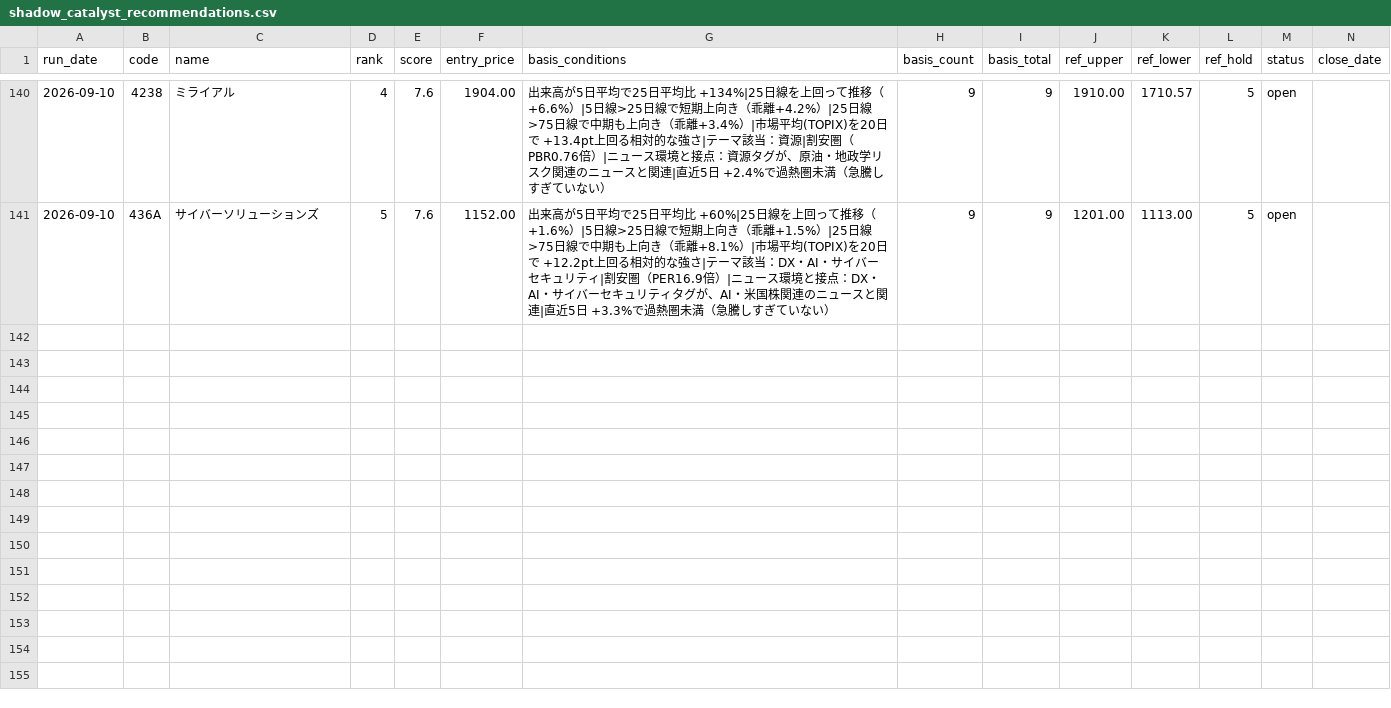
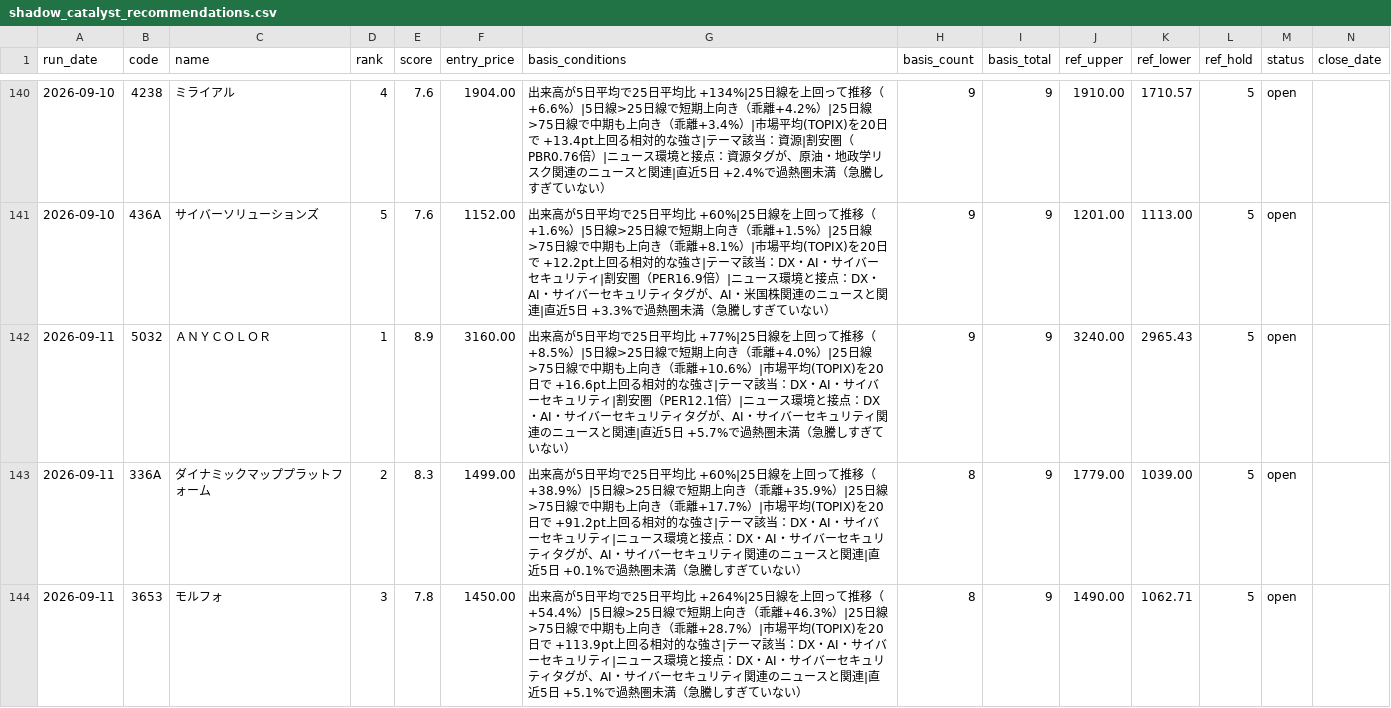
Before and after one commit to naotakars5-create/stock_report_bot, a CSV file: data/shadow_catalyst_recommendations.csv, drawn as a sheet; only a part is shown, gaps mark what is left out; rows hold the shown columns only; the diff covers the shown part only; the diff names each change by its address in the sheet, - before the commit and + after, or states it on an @@ line.

```diff
--- a/data/shadow_catalyst_recommendations.csv
+++ b/data/shadow_catalyst_recommendations.csv
+row 142: 2026-09-11 | 5032 | ＡＮＹＣＯＬＯＲ | 1 | 8.9 | 3160.00 | 出来高が5日平均で25日平均比 +77%|25日線を上回って推移（+8.5%）|5日線>25日線で短期上向き（乖離+4.0%）|25日線>75日線で中期も上向き（乖離+10.6%）|市場平均(TOPIX)を20日で +16.6pt上回る相対的な強さ|テーマ該当：DX・AI・サイバーセキュリティ|割安圏（PER12.1倍）|ニュース環境と接点：DX・AI・サイバーセキュリティタグが、AI・サイバーセキュリティ関連のニュースと関連|直近5日 +5.7%で過熱圏未満（急騰しすぎていない） | 9 | 9 | 3240.00 | 2965.43 | 5 | open
+row 143: 2026-09-11 | 336A | ダイナミックマッププラットフォーム | 2 | 8.3 | 1499.00 | 出来高が5日平均で25日平均比 +60%|25日線を上回って推移（+38.9%）|5日線>25日線で短期上向き（乖離+35.9%）|25日線>75日線で中期も上向き（乖離+17.7%）|市場平均(TOPIX)を20日で +91.2pt上回る相対的な強さ|テーマ該当：DX・AI・サイバーセキュリティ|ニュース環境と接点：DX・AI・サイバーセキュリティタグが、AI・サイバーセキュリティ関連のニュースと関連|直近5日 +0.1%で過熱圏未満（急騰しすぎていない） | 8 | 9 | 1779.00 | 1039.00 | 5 | open
+row 144: 2026-09-11 | 3653 | モルフォ | 3 | 7.8 | 1450.00 | 出来高が5日平均で25日平均比 +264%|25日線を上回って推移（+54.4%）|5日線>25日線で短期上向き（乖離+46.3%）|25日線>75日線で中期も上向き（乖離+28.7%）|市場平均(TOPIX)を20日で +113.9pt上回る相対的な強さ|テーマ該当：DX・AI・サイバーセキュリティ|ニュース環境と接点：DX・AI・サイバーセキュリティタグが、AI・サイバーセキュリティ関連のニュースと関連|直近5日 +5.1%で過熱圏未満（急騰しすぎていない） | 8 | 9 | 1490.00 | 1062.71 | 5 | open
```
Also changed, not shown: 2 added rows elsewhere in this file, data/price_tracks.csv, data/recommendations.csv, 10 other files.
